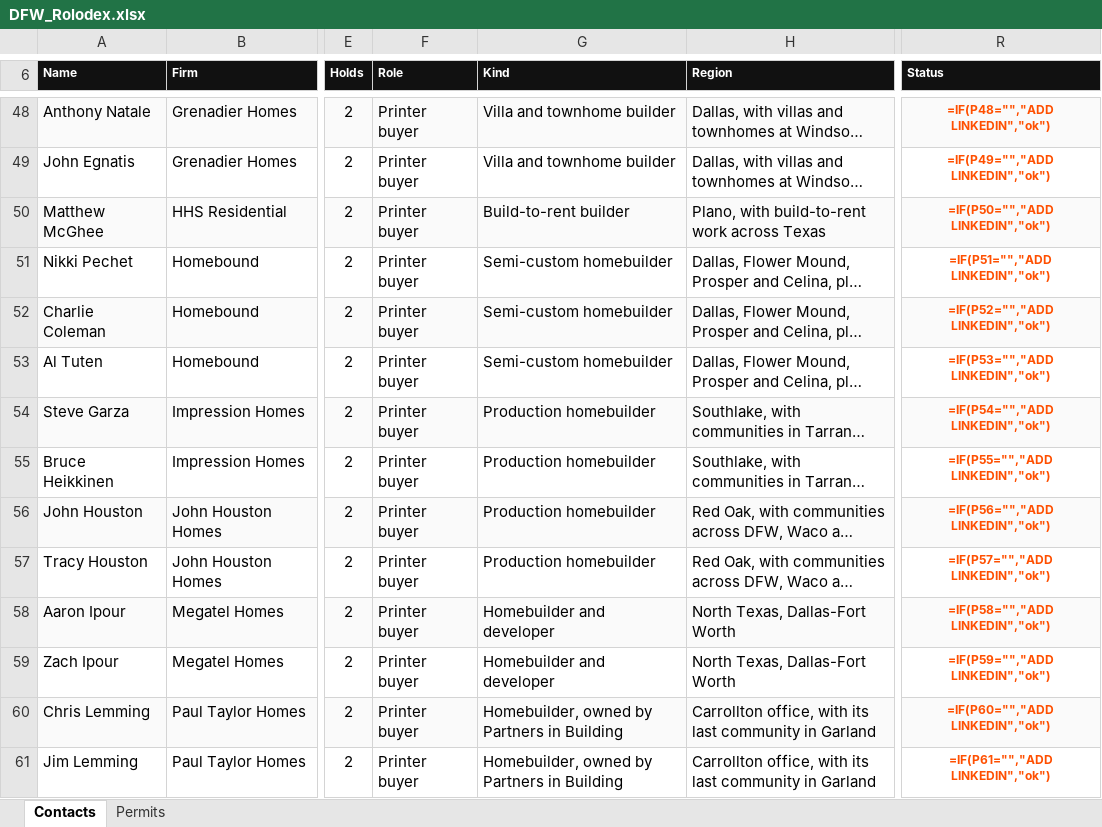
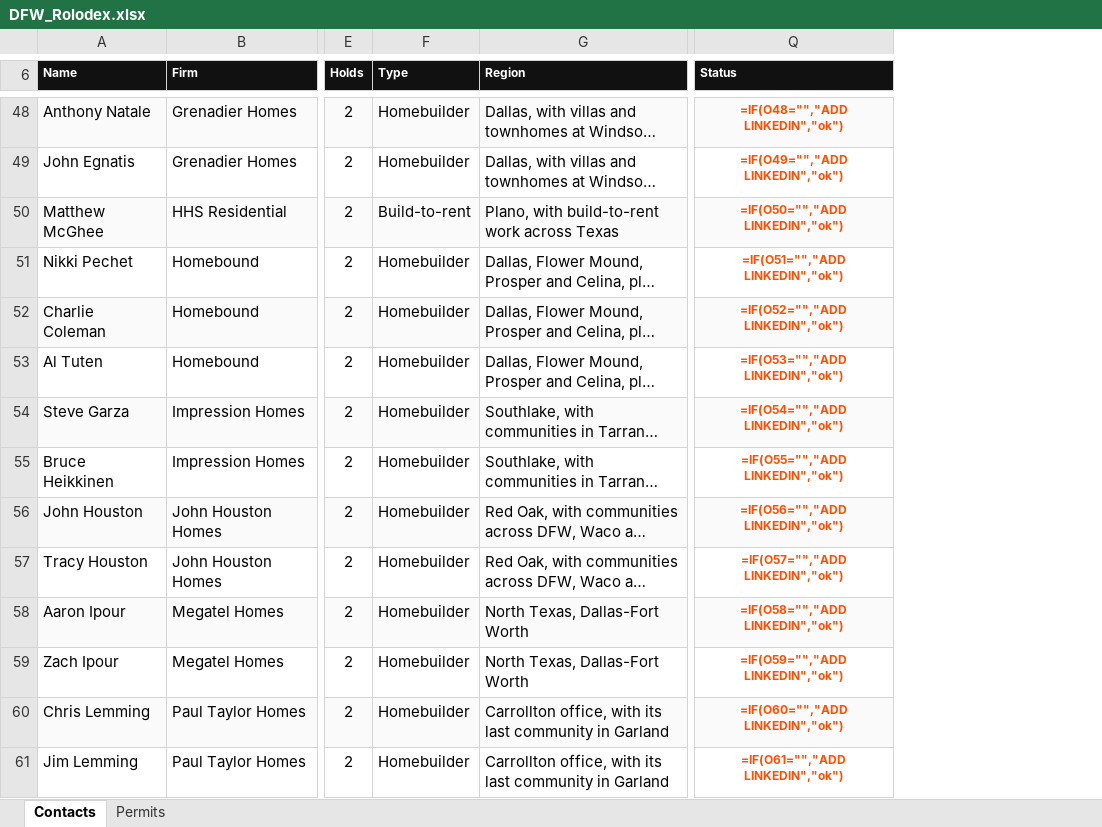
Before and after one commit to ibarzabalhec/houston-3d-rolodex, an Excel workbook: docs/DFW_Rolodex.xlsx, sheet Contacts, drawn as a sheet; only a part is shown, gaps mark what is left out; long unchanged cells end in …; values as stored, in another font and other column widths than the file's, no borders; formulas without a stored value are shown as written; removed rows and columns are numbered as before the commit, all else as after; the diff covers the shown part only; the diff names each change by its address in the sheet, - before the commit and + after, or states it on an @@ line.

```diff
--- a/docs/DFW_Rolodex.xlsx (sheet Contacts)
+++ b/docs/DFW_Rolodex.xlsx (sheet Contacts)
-column F (Role), rows 48-61: all Printer buyer
-column G (Kind), rows 48-61: Villa and townhome builder | Villa and townhome builder | Build-to-rent builder | Semi-custom homebuilder | Semi-custom homebuilder | Semi-custom homebuilder | Production homebuilder | Production homebuilder | Production homebuilder | Production homebuilder | Homebuilder and developer | Homebuilder and developer | Homebuilder, owned by Partners in Building | Homebuilder, owned by Partners in Building
+column F (Type), rows 48-61: Homebuilder | Homebuilder | Build-to-rent | Homebuilder | Homebuilder | Homebuilder | Homebuilder | Homebuilder | Homebuilder | Homebuilder | Homebuilder | Homebuilder | Homebuilder | Homebuilder
-Q48 (Status): =IF(P48="","ADD LINKEDIN","ok")
+Q48 (Status): =IF(O48="","ADD LINKEDIN","ok")
-Q49 (Status): =IF(P49="","ADD LINKEDIN","ok")
+Q49 (Status): =IF(O49="","ADD LINKEDIN","ok")
-Q50 (Status): =IF(P50="","ADD LINKEDIN","ok")
+Q50 (Status): =IF(O50="","ADD LINKEDIN","ok")
-Q51 (Status): =IF(P51="","ADD LINKEDIN","ok")
+Q51 (Status): =IF(O51="","ADD LINKEDIN","ok")
-Q52 (Status): =IF(P52="","ADD LINKEDIN","ok")
+Q52 (Status): =IF(O52="","ADD LINKEDIN","ok")
-Q53 (Status): =IF(P53="","ADD LINKEDIN","ok")
+Q53 (Status): =IF(O53="","ADD LINKEDIN","ok")
-Q54 (Status): =IF(P54="","ADD LINKEDIN","ok")
+Q54 (Status): =IF(O54="","ADD LINKEDIN","ok")
-Q55 (Status): =IF(P55="","ADD LINKEDIN","ok")
+Q55 (Status): =IF(O55="","ADD LINKEDIN","ok")
-Q56 (Status): =IF(P56="","ADD LINKEDIN","ok")
+Q56 (Status): =IF(O56="","ADD LINKEDIN","ok")
-Q57 (Status): =IF(P57="","ADD LINKEDIN","ok")
+Q57 (Status): =IF(O57="","ADD LINKEDIN","ok")
-Q58 (Status): =IF(P58="","ADD LINKEDIN","ok")
+Q58 (Status): =IF(O58="","ADD LINKEDIN","ok")
-Q59 (Status): =IF(P59="","ADD LINKEDIN","ok")
+Q59 (Status): =IF(O59="","ADD LINKEDIN","ok")
-Q60 (Status): =IF(P60="","ADD LINKEDIN","ok")
+Q60 (Status): =IF(O60="","ADD LINKEDIN","ok")
-Q61 (Status): =IF(P61="","ADD LINKEDIN","ok")
+Q61 (Status): =IF(O61="","ADD LINKEDIN","ok")
```
Also changed, not shown: 204 edited cells and cell formats elsewhere in this sheet, docs/ICON_Greater_Houston_Rolodex.xlsx, 15 other files.
